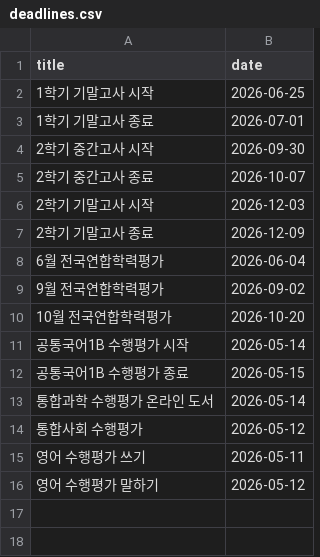
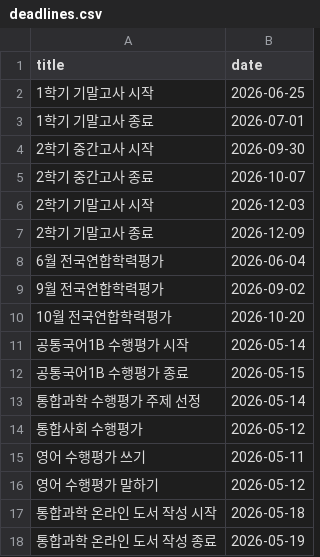
Before and after one commit to johnwoopark-cloud/chansu_schedule, a CSV file: deadlines.csv, drawn as a sheet.

Commit message:
Update deadlines in deadlines.csv

```diff
--- a/deadlines.csv
+++ b/deadlines.csv
@@ -12,3 +12,3 @@ title,date
 공통국어1B 수행평가 종료,2026-05-15
-통합과학 수행평가 온라인 도서,2026-05-14
+통합과학 수행평가 주제 선정,2026-05-14
 통합사회 수행평가,2026-05-12
@@ -16 +16,3 @@ title,date
 영어 수행평가 말하기,2026-05-12
+통합과학 온라인 도서 작성 시작,2026-05-18
+통합과학 온라인 도서 작성 종료,2026-05-19
```
